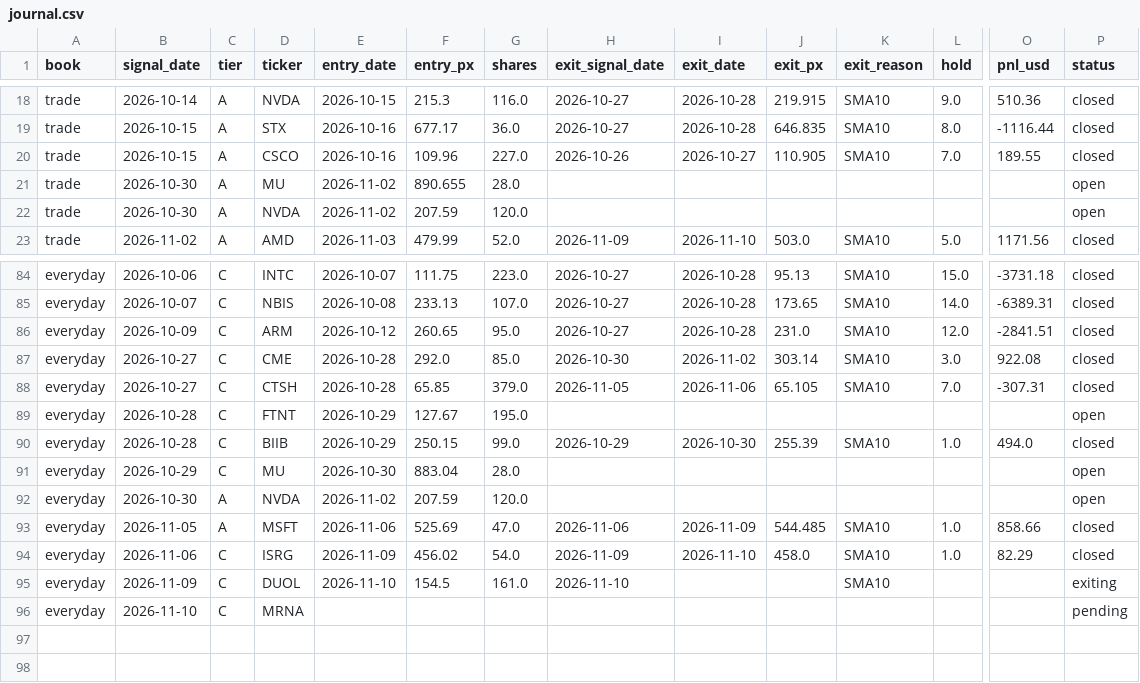
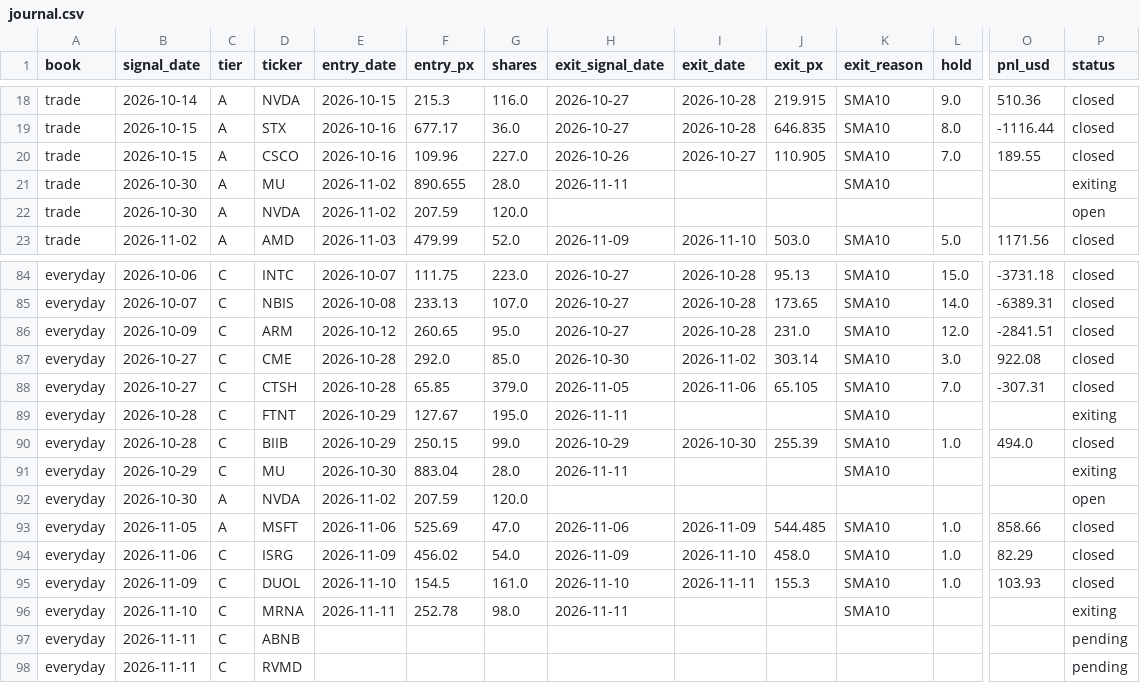
Before and after one commit to exodus611/nasdaq-eod-momentum-scanner, a CSV file: state/journal.csv, drawn as a sheet; only a part is shown, gaps mark what is left out; addresses are those after the commit; rows hold the shown columns only; the diff names each change by its address in the sheet, - before the commit and + after, or states it on an @@ line.

```diff
--- a/state/journal.csv
+++ b/state/journal.csv
-H21 (exit_signal_date): (empty)
+H21 (exit_signal_date): 2026-11-11
-K21 (exit_reason): (empty)
+K21 (exit_reason): SMA10
-P21 (status): open
+P21 (status): exiting
-H89 (exit_signal_date): (empty)
+H89 (exit_signal_date): 2026-11-11
-K89 (exit_reason): (empty)
+K89 (exit_reason): SMA10
-P89 (status): open
+P89 (status): exiting
-H91 (exit_signal_date): (empty)
+H91 (exit_signal_date): 2026-11-11
-K91 (exit_reason): (empty)
+K91 (exit_reason): SMA10
-P91 (status): open
+P91 (status): exiting
+row 95: everyday | 2026-11-09 | C | DUOL | 2026-11-10 | 154.5 | 161.0 | 2026-11-10 | 2026-11-11 | 155.3 | SMA10 | 1.0 | 103.93 | closed
-B96 (signal_date): 2026-11-09
+B96 (signal_date): 2026-11-10
-D96 (ticker): DUOL
+D96 (ticker): MRNA
-E96 (entry_date): 2026-11-10
+E96 (entry_date): 2026-11-11
-F96 (entry_px): 154.5
+F96 (entry_px): 252.78
-G96 (shares): 161.0
+G96 (shares): 98.0
-H96 (exit_signal_date): 2026-11-10
+H96 (exit_signal_date): 2026-11-11
-B97 (signal_date): 2026-11-10
+B97 (signal_date): 2026-11-11
-D97 (ticker): MRNA
+D97 (ticker): ABNB
+row 98: everyday | 2026-11-11 | C | RVMD |  |  |  |  |  |  |  |  |  | pending
```
Also changed, not shown: state/daily_log.csv, 5 other files.
